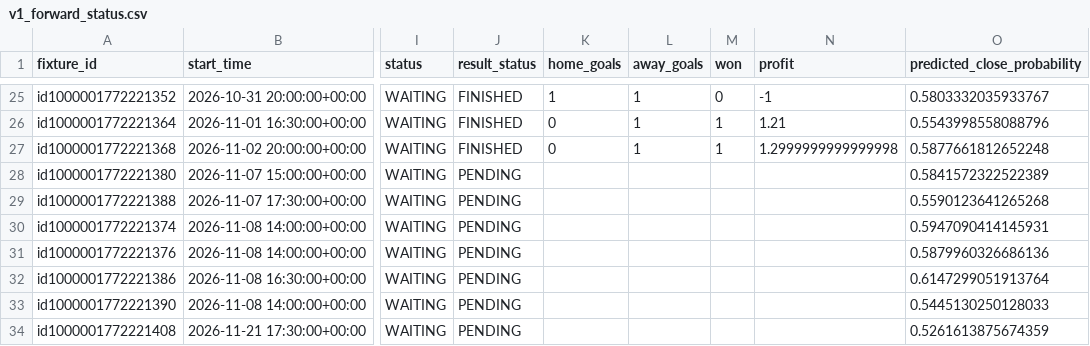
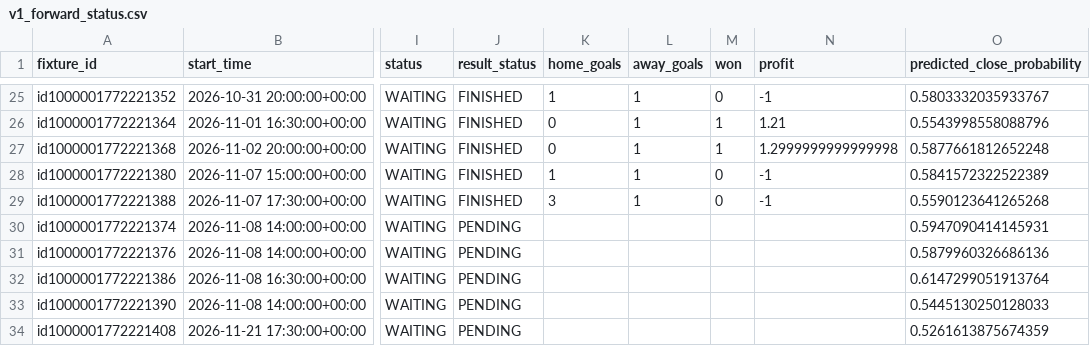
Before and after one commit to sebass80s/sportsbetting, a CSV file: docs/v1_forward_status.csv, drawn as a sheet; only a part is shown, gaps mark what is left out; the diff names each change by its address in the sheet, - before the commit and + after, or states it on an @@ line.

```diff
--- a/docs/v1_forward_status.csv
+++ b/docs/v1_forward_status.csv
-J28:J29 (result_status): PENDING
+J28:J29 (result_status): FINISHED
-K28 (home_goals): (empty)
+K28 (home_goals): 1
-L28:L29 (away_goals): (empty)
+L28:L29 (away_goals): 1
-M28:M29 (won): (empty)
+M28:M29 (won): 0
-N28:N29 (profit): (empty)
+N28:N29 (profit): -1
-K29 (home_goals): (empty)
+K29 (home_goals): 3
```
